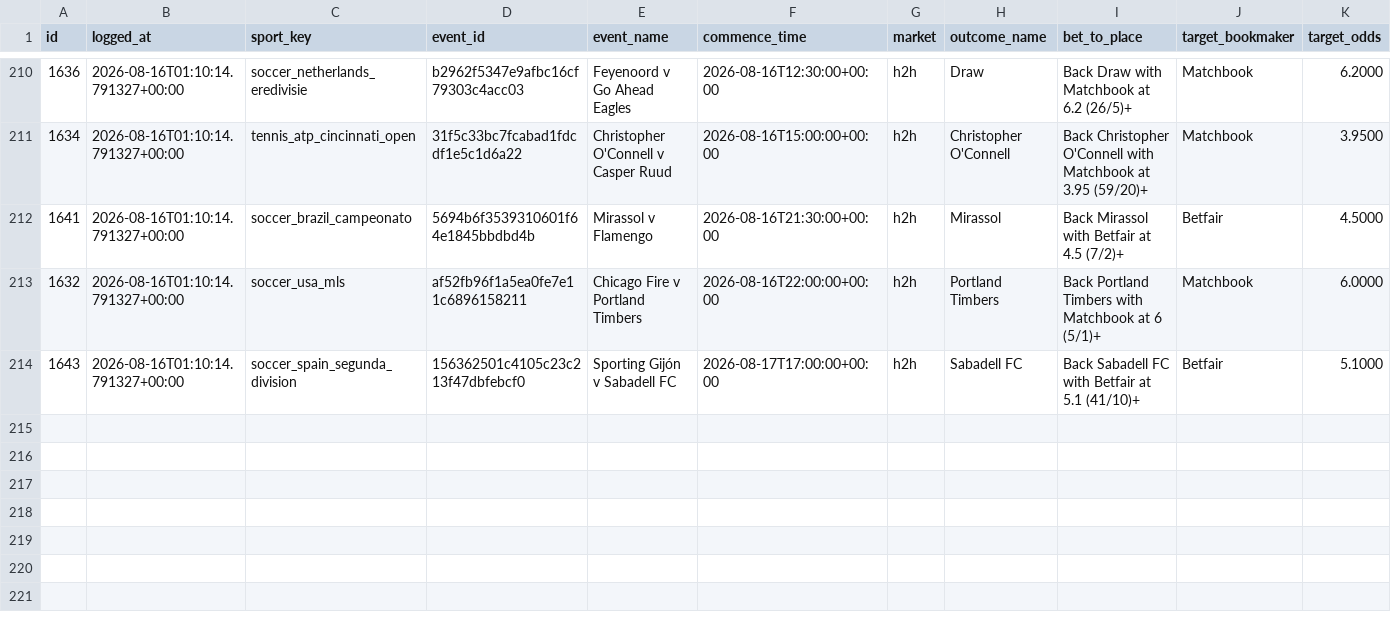
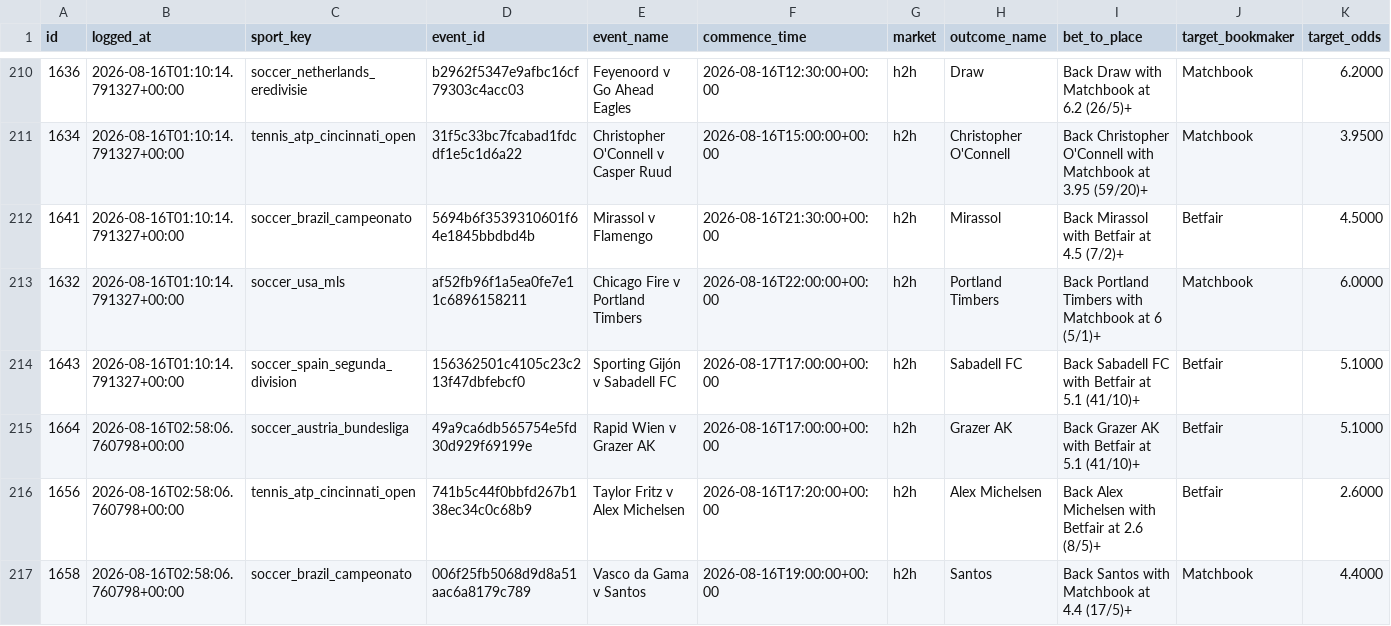
Before and after one commit to KamvysisPuzzles/sports-stat-arb, a CSV file: data/paper_trades.csv, drawn as a sheet; only a part is shown, gaps mark what is left out; rows hold the shown columns only; the diff names each change by its address in the sheet, - before the commit and + after, or states it on an @@ line.

```diff
--- a/data/paper_trades.csv
+++ b/data/paper_trades.csv
+row 215: 1664 | 2026-08-16T02:58:06.760798+00:00 | soccer_austria_bundesliga | 49a9ca6db565754e5fd30d929f69199e | Rapid Wien v Grazer AK | 2026-08-16T17:00:00+00:00 | h2h | Grazer AK | Back Grazer AK with Betfair at 5.1 (41/10)+ | Betfair | 5.1000
+row 216: 1656 | 2026-08-16T02:58:06.760798+00:00 | tennis_atp_cincinnati_open | 741b5c44f0bbfd267b138ec34c0c68b9 | Taylor Fritz v Alex Michelsen | 2026-08-16T17:20:00+00:00 | h2h | Alex Michelsen | Back Alex Michelsen with Betfair at 2.6 (8/5)+ | Betfair | 2.6000
+row 217: 1658 | 2026-08-16T02:58:06.760798+00:00 | soccer_brazil_campeonato | 006f25fb5068d9d8a51aac6a8179c789 | Vasco da Gama v Santos | 2026-08-16T19:00:00+00:00 | h2h | Santos | Back Santos with Matchbook at 4.4 (17/5)+ | Matchbook | 4.4000
```
Also changed, not shown: 2 other files.
